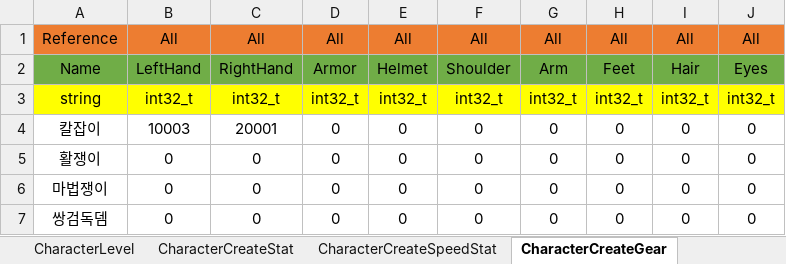
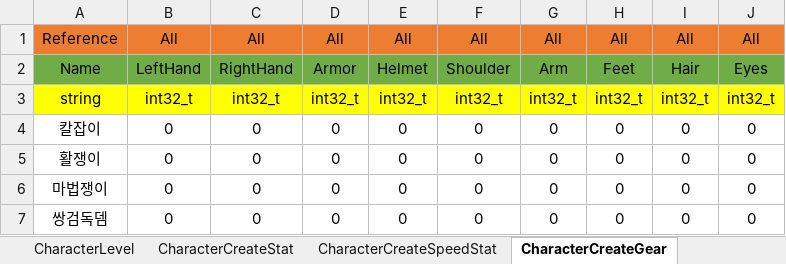
Before and after one commit to newmri/Core, an Excel workbook: Document/Data/Character/Character.xlsx, sheet CharacterCreateGear, drawn as a sheet; values as stored, in another font and other column widths than the file's, no borders; the diff names each change by its address in the sheet, - before the commit and + after, or states it on an @@ line.

```diff
--- a/Document/Data/Character/Character.xlsx (sheet CharacterCreateGear)
+++ b/Document/Data/Character/Character.xlsx (sheet CharacterCreateGear)
-B4: 10003
+B4: 0
-C4: 20001
+C4: 0
```
Also changed, not shown: Document/Data/Item/Item.xlsx, 21 other files.
